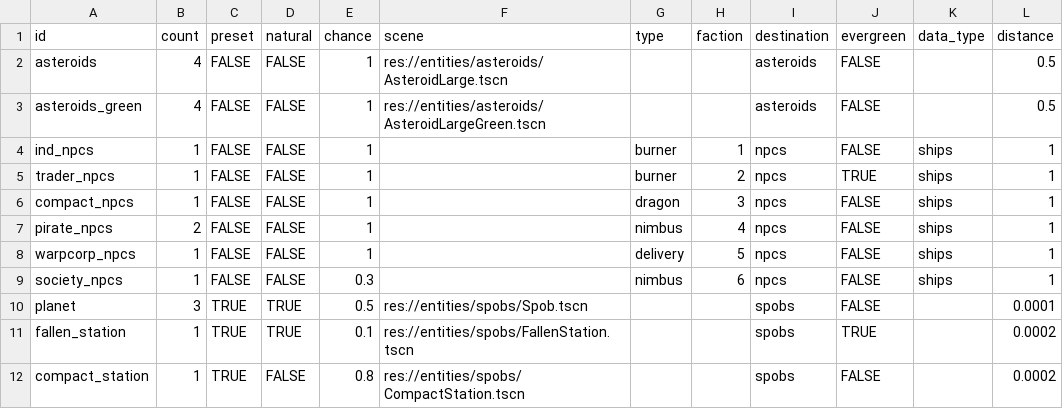
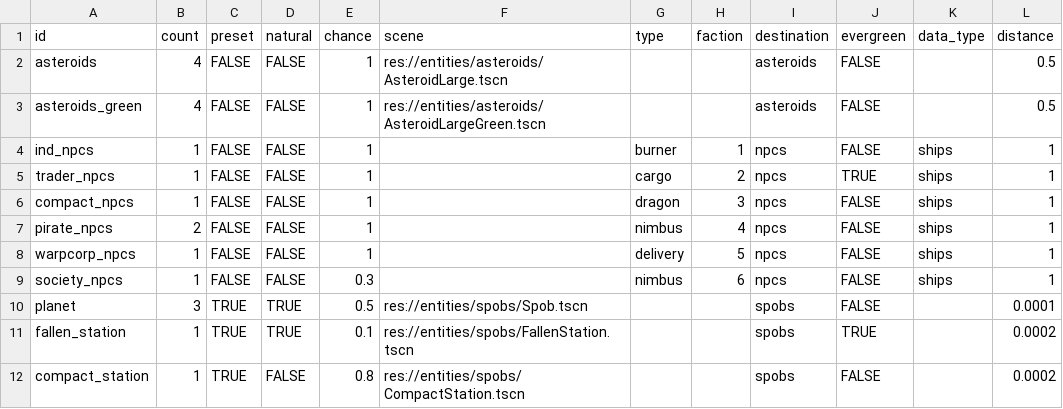
Before and after one commit to EamonnMR/galactic-night, a CSV file: data/spawns.csv, drawn as a sheet.

```diff
--- a/data/spawns.csv
+++ b/data/spawns.csv
@@ -4,3 +4,3 @@ asteroids_green,4,FALSE,FALSE,1,res://entities/asteroids/AsteroidLargeGreen.tscn
 ind_npcs,1,FALSE,FALSE,1,,burner,1,npcs,FALSE,ships,1
-trader_npcs,1,FALSE,FALSE,1,,burner,2,npcs,TRUE,ships,1
+trader_npcs,1,FALSE,FALSE,1,,cargo,2,npcs,TRUE,ships,1
 compact_npcs,1,FALSE,FALSE,1,,dragon,3,npcs,FALSE,ships,1
```
Also changed, not shown: data/ships.csv, 32 other files.
